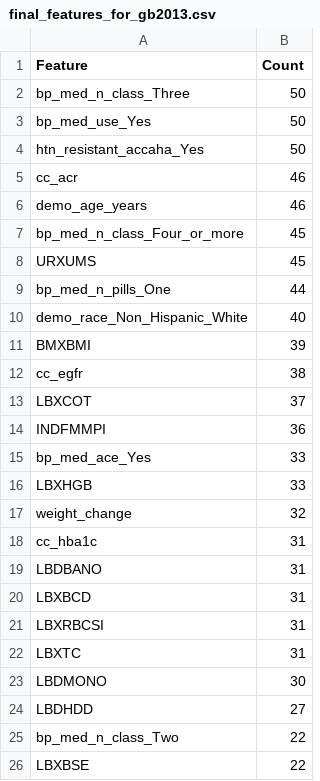
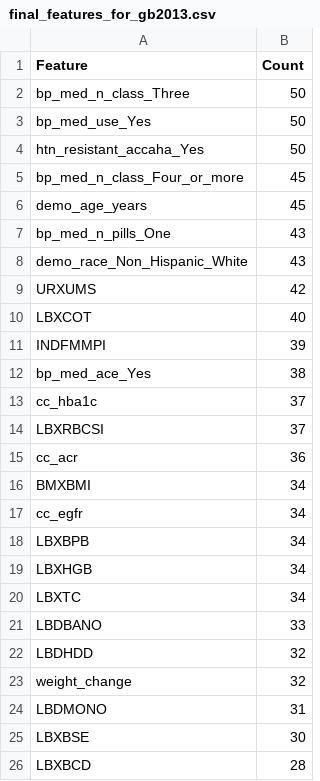
Before and after one commit to rubychan299/ENAR-Risk-Factors-Analyses, a CSV file: data/cleaned/2013_to_2023_cleaned/features_xgboost/accaha/final_features_for_gb2013.csv, drawn as a sheet.

```diff
--- a/data/cleaned/2013_to_2023_cleaned/features_xgboost/accaha/final_features_for_gb2013.csv
+++ b/data/cleaned/2013_to_2023_cleaned/features_xgboost/accaha/final_features_for_gb2013.csv
@@ -4,23 +4,23 @@
 "htn_resistant_accaha_Yes",50
-"cc_acr",46
-"demo_age_years",46
 "bp_med_n_class_Four_or_more",45
-"URXUMS",45
-"bp_med_n_pills_One",44
-"demo_race_Non_Hispanic_White",40
-"BMXBMI",39
-"cc_egfr",38
-"LBXCOT",37
-"INDFMMPI",36
-"bp_med_ace_Yes",33
-"LBXHGB",33
+"demo_age_years",45
+"bp_med_n_pills_One",43
+"demo_race_Non_Hispanic_White",43
+"URXUMS",42
+"LBXCOT",40
+"INDFMMPI",39
+"bp_med_ace_Yes",38
+"cc_hba1c",37
+"LBXRBCSI",37
+"cc_acr",36
+"BMXBMI",34
+"cc_egfr",34
+"LBXBPB",34
+"LBXHGB",34
+"LBXTC",34
+"LBDBANO",33
+"LBDHDD",32
 "weight_change",32
-"cc_hba1c",31
-"LBDBANO",31
-"LBXBCD",31
-"LBXRBCSI",31
-"LBXTC",31
-"LBDMONO",30
-"LBDHDD",27
-"bp_med_n_class_Two",22
-"LBXBSE",22
+"LBDMONO",31
+"LBXBSE",30
+"LBXBCD",28
```
Also changed, not shown: data/cleaned/2013_to_2023_cleaned/features_xgboost/accaha/final_features_for_gb2015.csv, data/cleaned/2013_to_2023_cleaned/features_xgboost/accaha/final_features_for_gb2017.csv, 4 other files.
